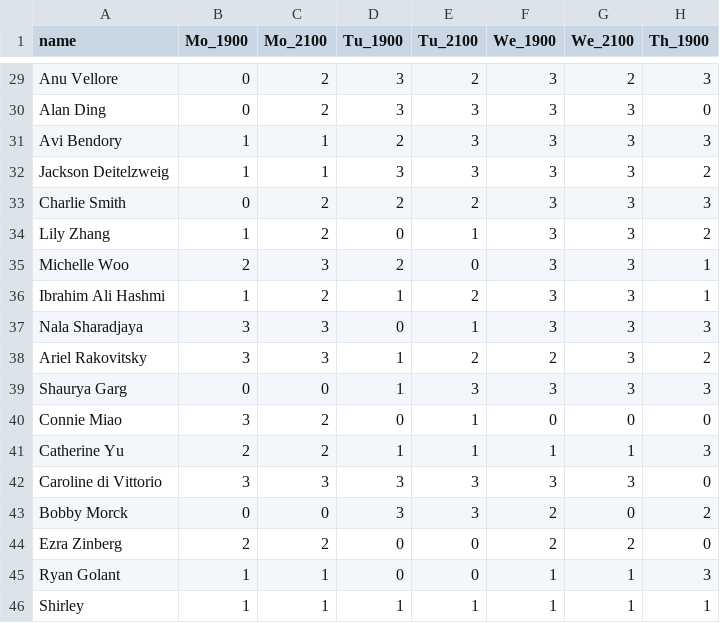
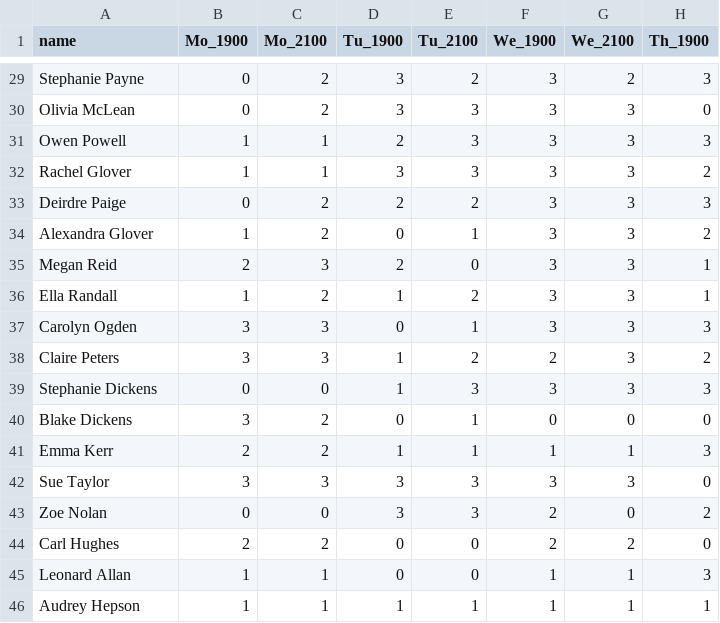
Before and after one commit to Aaron-Lichtblau/scheduler_tool, a CSV file: api/default_input.csv, drawn as a sheet; only a part is shown, gaps mark what is left out; the diff covers the shown part only; the diff names each change by its address in the sheet, - before the commit and + after, or states it on an @@ line.

Commit message:
replaced names

```diff
--- a/api/default_input.csv
+++ b/api/default_input.csv
-A29 (name): Anu Vellore
+A29 (name): Stephanie Payne
-A30 (name): Alan Ding
+A30 (name): Olivia McLean
-A31 (name): Avi Bendory
+A31 (name): Owen Powell
-A32 (name): Jackson Deitelzweig
+A32 (name): Rachel Glover
-A33 (name): Charlie Smith
+A33 (name): Deirdre Paige
-A34 (name): Lily Zhang
+A34 (name): Alexandra Glover
-A35 (name): Michelle Woo
+A35 (name): Megan Reid
-A36 (name): Ibrahim Ali Hashmi
+A36 (name): Ella Randall
-A37 (name): Nala Sharadjaya
+A37 (name): Carolyn Ogden
-A38 (name): Ariel Rakovitsky
+A38 (name): Claire Peters
-A39 (name): Shaurya Garg
+A39 (name): Stephanie Dickens
-A40 (name): Connie Miao
+A40 (name): Blake Dickens
-A41 (name): Catherine Yu
+A41 (name): Emma Kerr
-A42 (name): Caroline di Vittorio
+A42 (name): Sue Taylor
-A43 (name): Bobby Morck
+A43 (name): Zoe Nolan
-A44 (name): Ezra Zinberg
+A44 (name): Carl Hughes
-A45 (name): Ryan Golant
+A45 (name): Leonard Allan
-A46 (name): Shirley
+A46 (name): Audrey Hepson
```
Also changed, not shown: 27 edited cells elsewhere in this file.
